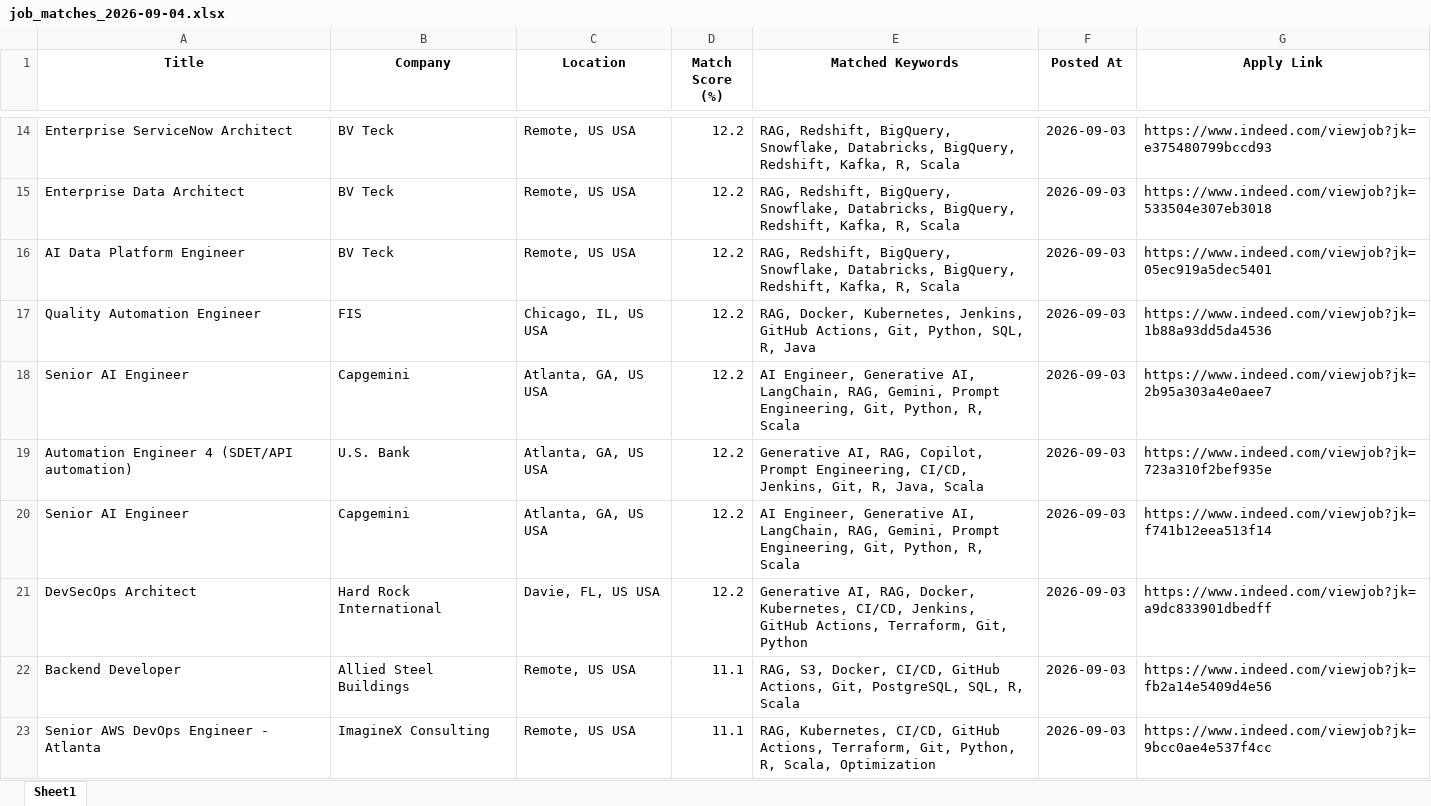
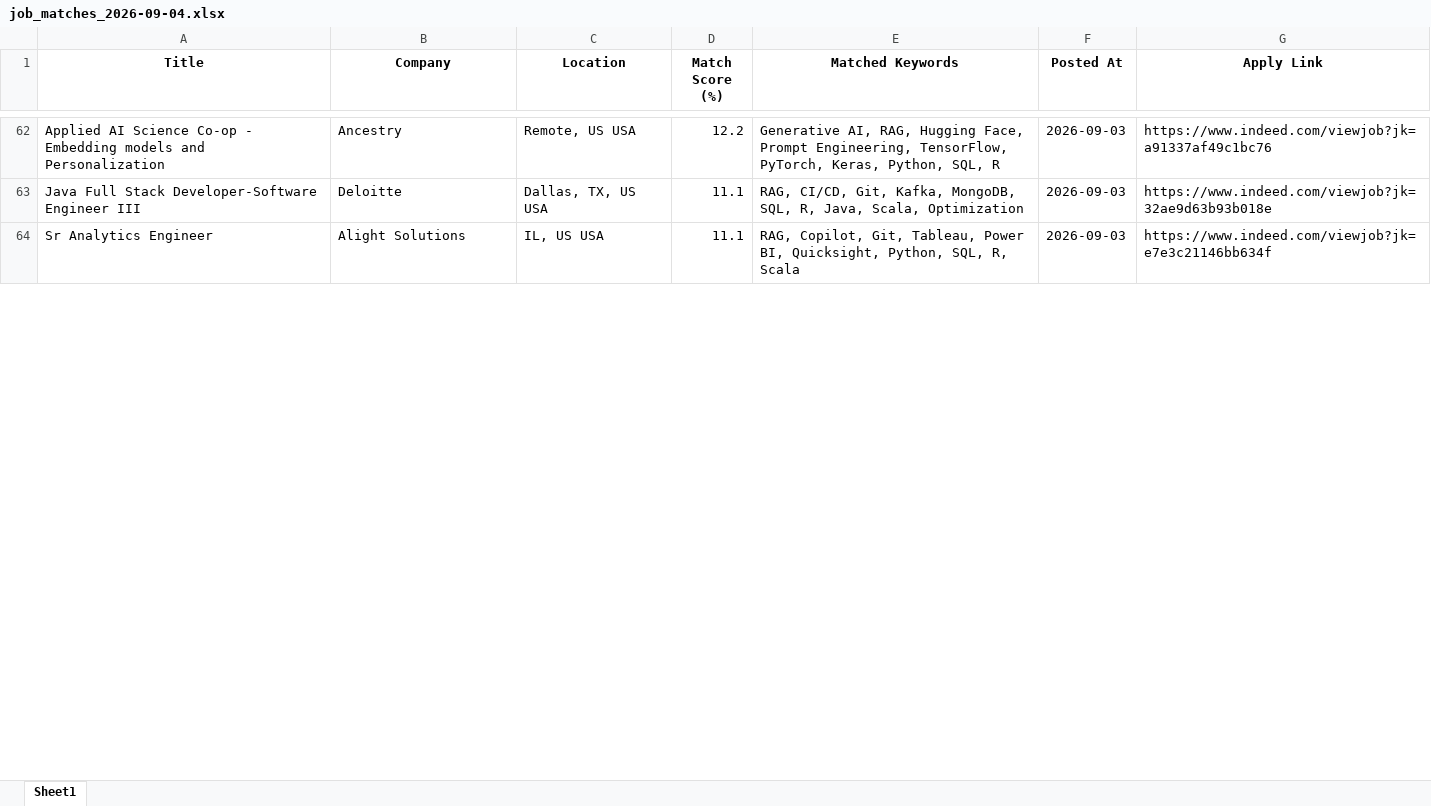
Before and after one commit to ssriramteja/Indeed_job_scrapper_ai, an Excel workbook: daily_matches/job_matches_2026-09-04.xlsx, sheet Sheet1, drawn as a sheet; only a part is shown, gaps mark what is left out; values as stored, in another font and other column widths than the file's, no borders; removed rows and columns are numbered as before the commit, all else as after; the diff covers the shown part only; the diff names each change by its address in the sheet, - before the commit and + after, or states it on an @@ line.

```diff
--- a/daily_matches/job_matches_2026-09-04.xlsx (sheet Sheet1)
+++ b/daily_matches/job_matches_2026-09-04.xlsx (sheet Sheet1)
-A62 (Title): Enterprise ServiceNow Architect
+A62 (Title): Applied AI Science Co-op - Embedding models and Personalization
-B62 (Company): BV Teck
+B62 (Company): Ancestry
-E62 (Matched Keywords): RAG, Redshift, BigQuery, Snowflake, Databricks, BigQuery, Redshift, Kafka, R, Scala
+E62 (Matched Keywords): Generative AI, RAG, Hugging Face, Prompt Engineering, TensorFlow, PyTorch, Keras, Python, SQL, R
-G62 (Apply Link): https://www.indeed.com/viewjob?jk=e375480799bccd93
+G62 (Apply Link): https://www.indeed.com/viewjob?jk=a91337af49c1bc76
-row 15: Enterprise Data Architect | BV Teck | Remote, US USA | 12.2 | RAG, Redshift, BigQuery, Snowflake, Databricks, BigQuery, Redshift, Kafka, R, Scala | 2026-09-03 | https://www.indeed.com/viewjob?jk=533504e307eb3018
-row 16: AI Data Platform Engineer | BV Teck | Remote, US USA | 12.2 | RAG, Redshift, BigQuery, Snowflake, Databricks, BigQuery, Redshift, Kafka, R, Scala | 2026-09-03 | https://www.indeed.com/viewjob?jk=05ec919a5dec5401
-row 17: Quality Automation Engineer | FIS | Chicago, IL, US USA | 12.2 | RAG, Docker, Kubernetes, Jenkins, GitHub Actions, Git, Python, SQL, R, Java | 2026-09-03 | https://www.indeed.com/viewjob?jk=1b88a93dd5da4536
-row 18: Senior AI Engineer | Capgemini | Atlanta, GA, US USA | 12.2 | AI Engineer, Generative AI, LangChain, RAG, Gemini, Prompt Engineering, Git, Python, R, Scala | 2026-09-03 | https://www.indeed.com/viewjob?jk=2b95a303a4e0aee7
-row 19: Automation Engineer 4 (SDET/API automation) | U.S. Bank | Atlanta, GA, US USA | 12.2 | Generative AI, RAG, Copilot, Prompt Engineering, CI/CD, Jenkins, Git, R, Java, Scala | 2026-09-03 | https://www.indeed.com/viewjob?jk=723a310f2bef935e
-row 20: Senior AI Engineer | Capgemini | Atlanta, GA, US USA | 12.2 | AI Engineer, Generative AI, LangChain, RAG, Gemini, Prompt Engineering, Git, Python, R, Scala | 2026-09-03 | https://www.indeed.com/viewjob?jk=f741b12eea513f14
-row 21: DevSecOps Architect | Hard Rock International | Davie, FL, US USA | 12.2 | Generative AI, RAG, Docker, Kubernetes, CI/CD, Jenkins, GitHub Actions, Terraform, Git, Python | 2026-09-03 | https://www.indeed.com/viewjob?jk=a9dc833901dbedff
-row 22: Backend Developer | Allied Steel Buildings | Remote, US USA | 11.1 | RAG, S3, Docker, CI/CD, GitHub Actions, Git, PostgreSQL, SQL, R, Scala | 2026-09-03 | https://www.indeed.com/viewjob?jk=fb2a14e5409d4e56
+row 63: Java Full Stack Developer-Software Engineer III | Deloitte | Dallas, TX, US USA | 11.1 | RAG, CI/CD, Git, Kafka, MongoDB, SQL, R, Java, Scala, Optimization | 2026-09-03 | https://www.indeed.com/viewjob?jk=32ae9d63b93b018e
-A64 (Title): Senior AWS DevOps Engineer - Atlanta
+A64 (Title): Sr Analytics Engineer
-B64 (Company): ImagineX Consulting
+B64 (Company): Alight Solutions
-C64 (Location): Remote, US USA
+C64 (Location): IL, US USA
-E64 (Matched Keywords): RAG, Kubernetes, CI/CD, GitHub Actions, Terraform, Git, Python, R, Scala, Optimization
+E64 (Matched Keywords): RAG, Copilot, Git, Tableau, Power BI, Quicksight, Python, SQL, R, Scala
-G64 (Apply Link): https://www.indeed.com/viewjob?jk=9bcc0ae4e537f4cc
+G64 (Apply Link): https://www.indeed.com/viewjob?jk=e7e3c21146bb634f
```
Also changed, not shown: 82 added rows, 23 removed rows and 19 edited cells elsewhere in this sheet, 4 other files.
